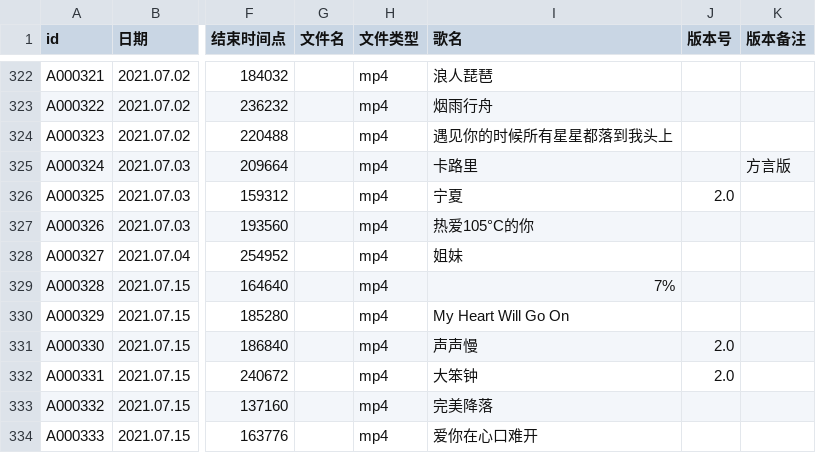
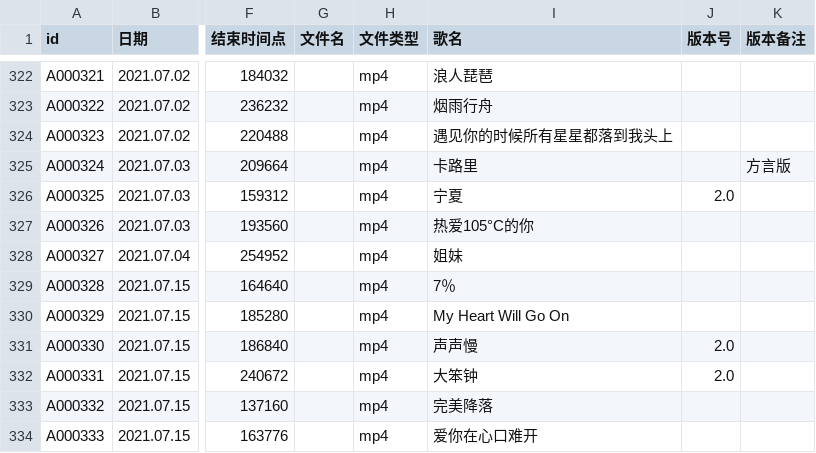
Before and after one commit to VTB-LINK/VTB-STUDIO, a CSV file: public/datasheets/song_database.csv, drawn as a sheet; only a part is shown, gaps mark what is left out; the diff names each change by its address in the sheet, - before the commit and + after, or states it on an @@ line.

Commit message:
更改%

```diff
--- a/public/datasheets/song_database.csv
+++ b/public/datasheets/song_database.csv
-I329 (歌名): 7%
+I329 (歌名): 7％
```
